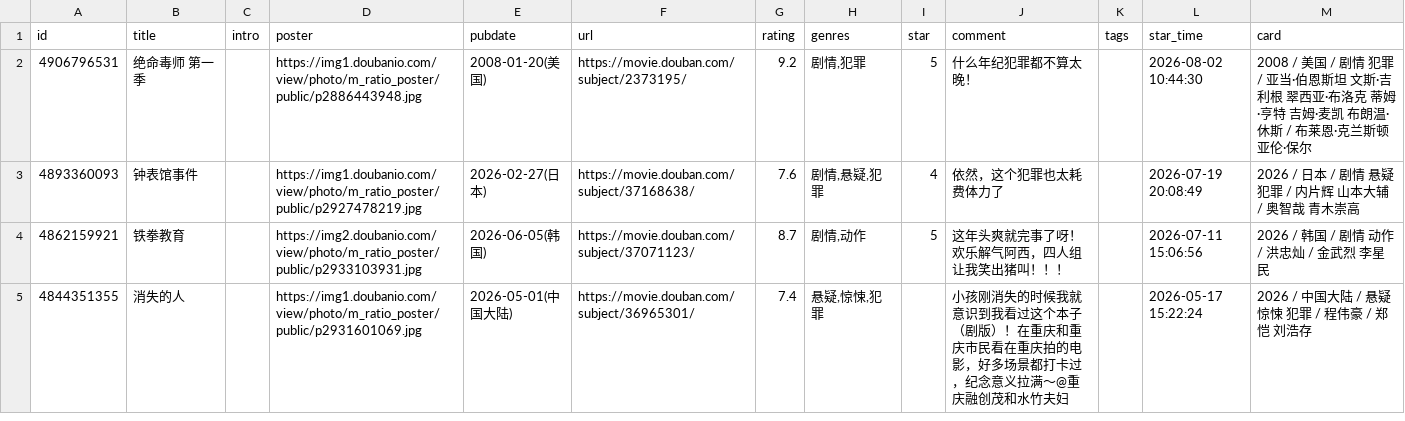
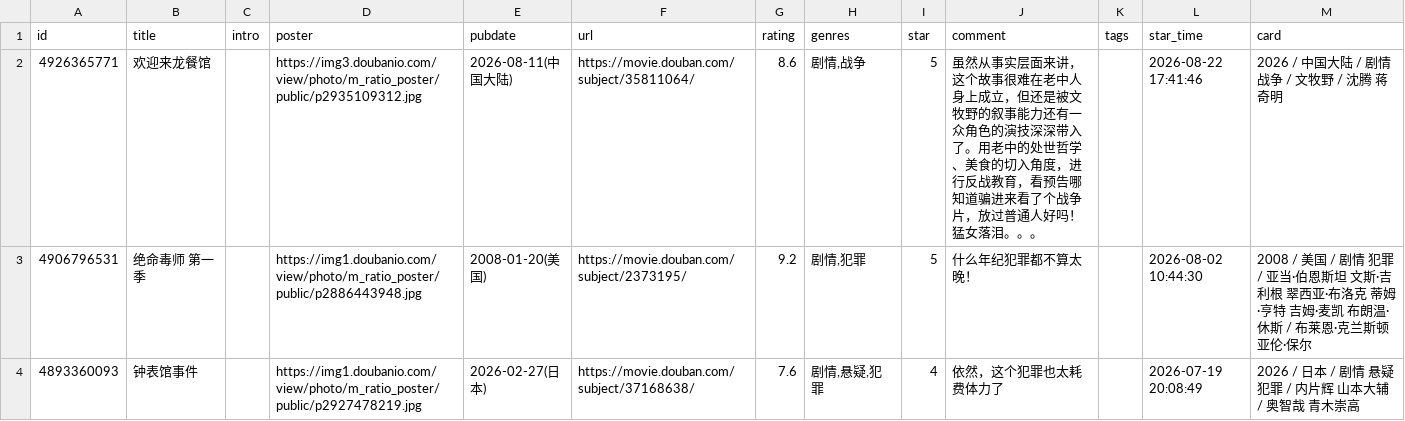
Before and after one commit to stevenash0822/obsidian-hugo-blog, a CSV file: static/douban/teammate/movie.csv, drawn as a sheet; only a part is shown; the shorter side is filled out with more unchanged rows; the diff names each change by its address in the sheet, - before the commit and + after, or states it on an @@ line.

Commit message:
chore: update douban data

```diff
--- a/static/douban/teammate/movie.csv
+++ b/static/douban/teammate/movie.csv
+row 2: 4926365771 | 欢迎来龙餐馆 |  | https://img3.doubanio.com/view/photo/m_ratio_poster/public/p2935109312.jpg | 2026-08-11(中国大陆) | https://movie.douban.com/subject/35811064/ | 8.6 | 剧情,战争 | 5 | 虽然从事实层面来讲，这个故事很难在老中人身上成立，但还是被文牧野的叙事能力还有一众角色的演技深深带入了。用老中的处世哲学、美食的切入角度，进行反战教育，看预告哪知道骗进来看了个战争片，放过普通人好吗！猛女落泪。。。 |  | 2026-08-22 17:41:46 | 2026 / 中国大陆 / 剧情 战争 / 文牧野 / 沈腾 蒋奇明
```
Also changed, not shown: static/douban/movie.csv.
